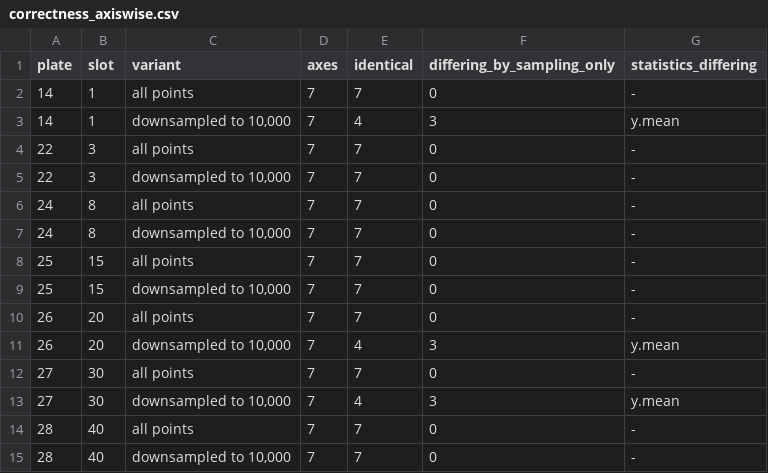
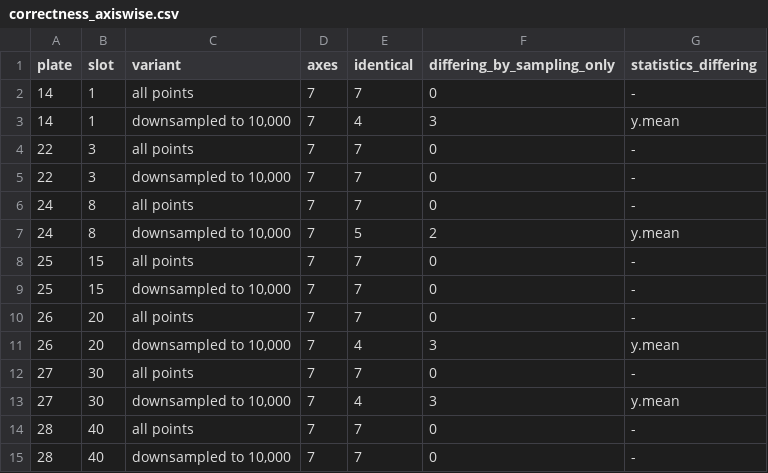
Before and after one commit to Burq11/bachelor_thesis, a CSV file: validation_data_access/results/correctness_axiswise.csv, drawn as a sheet.

```diff
--- a/validation_data_access/results/correctness_axiswise.csv
+++ b/validation_data_access/results/correctness_axiswise.csv
@@ -6,3 +6,3 @@ plate,slot,variant,axes,identical,differing_by_sampling_only,statistics_differin
 24,8,all points,7,7,0,-
-24,8,"downsampled to 10,000",7,7,0,-
+24,8,"downsampled to 10,000",7,5,2,y.mean
 25,15,all points,7,7,0,-
```
Also changed, not shown: validation_data_access/results/correctness.csv, validation_data_access/results/correctness_heatmap.csv, 6 other files.
